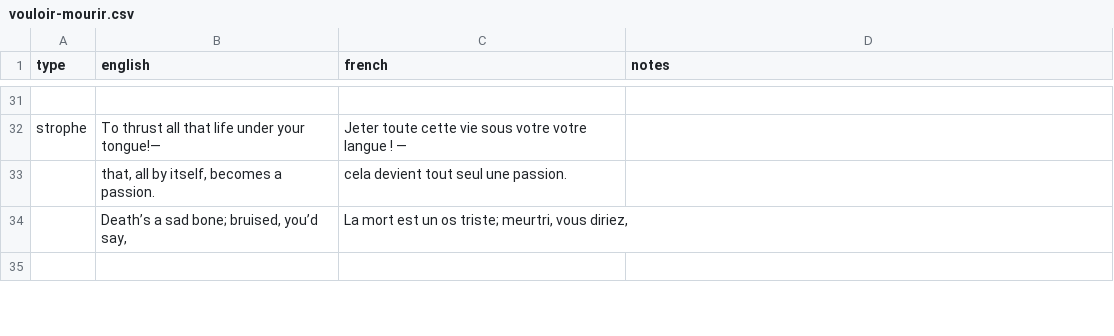
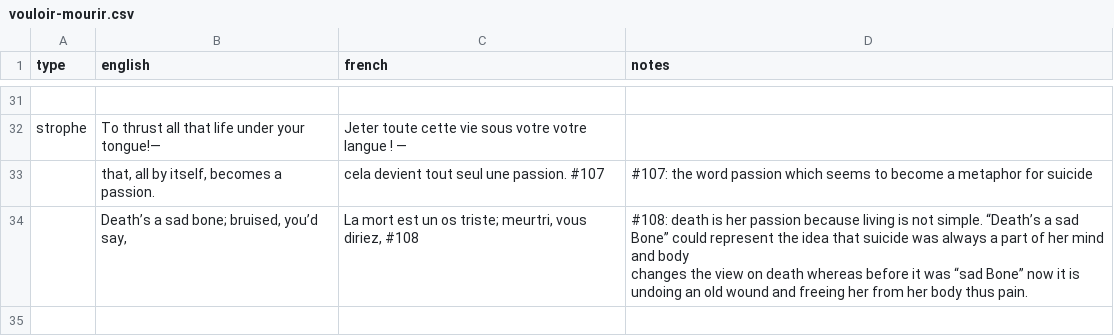
Before and after one commit to mcorne/anne-sexton, a CSV file: data/poems/vouloir-mourir.csv, drawn as a sheet; only a part is shown, gaps mark what is left out; ↵ is a line break in a cell; the diff covers the shown part only; the diff names each change by its address in the sheet, - before the commit and + after, or states it on an @@ line.

```diff
--- a/data/poems/vouloir-mourir.csv
+++ b/data/poems/vouloir-mourir.csv
-C33 (french): cela devient tout seul une passion.
+C33 (french): cela devient tout seul une passion. #107
-D33 (notes): (empty)
+D33 (notes): #107: the word passion which seems to become a metaphor for suicide
-C34 (french): …vous diriez,
+C34 (french): …vous diriez, #108
-D34 (notes): (empty)
+D34 (notes): #108: death is her passion because living is not simple. “Death’s a sad Bone” could represent the idea that suicide was always a part of her mind and body ↵ changes the view on death whereas before it was “sad Bone” now it is undoing an old wound and freeing her from her body thus pain.
```
Also changed, not shown: 1 added row, 1 removed row and 31 edited cells elsewhere in this file, 1 other file.
